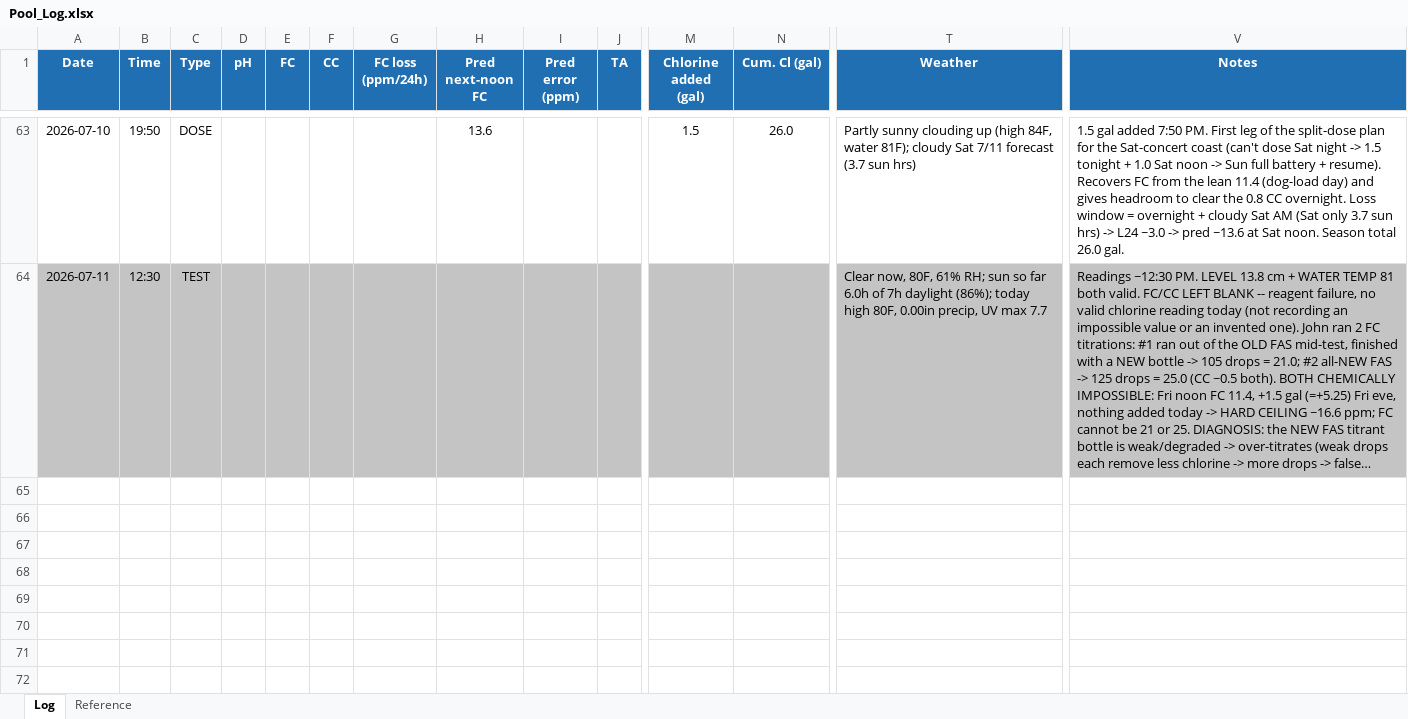
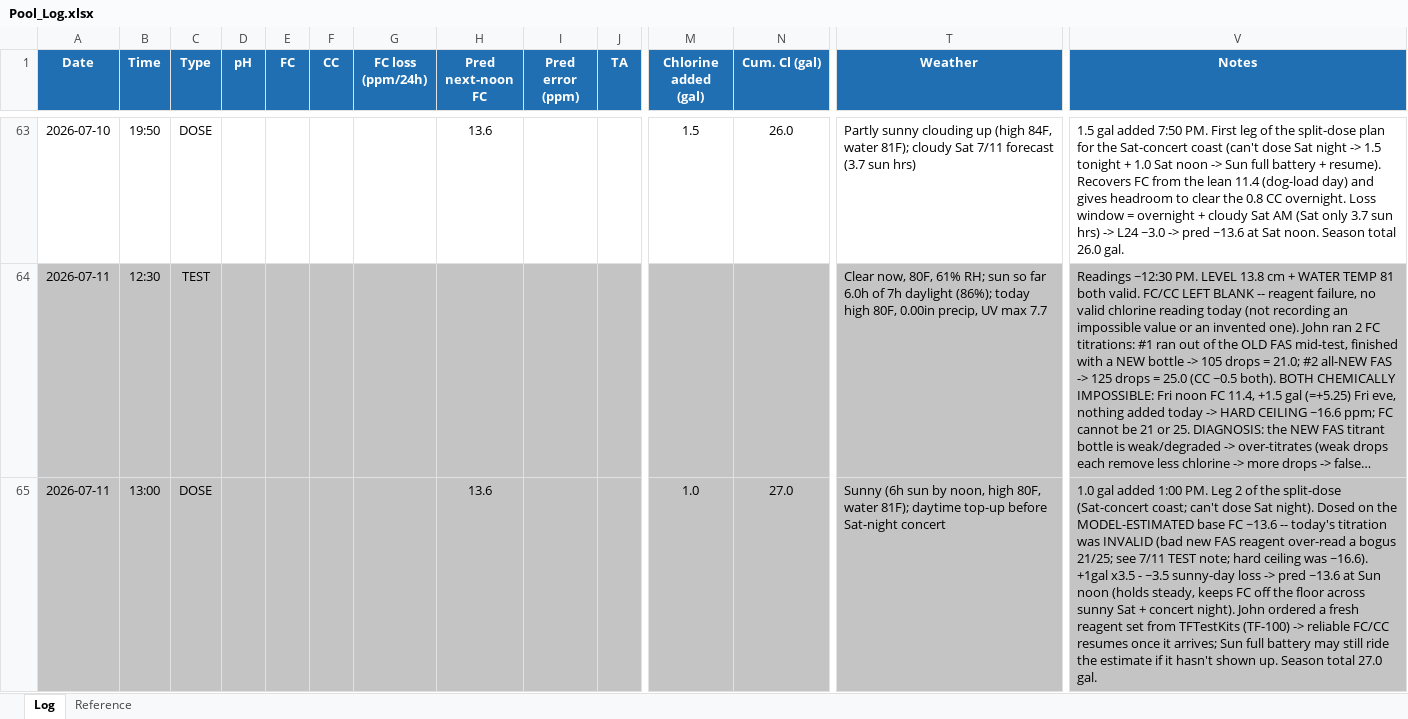
Before and after one commit to AirPengwn/pool, an Excel workbook: Pool_Log.xlsx, sheet Log, drawn as a sheet; only a part is shown, gaps mark what is left out; long unchanged cells end in …; values as stored, in another font and other column widths than the file's, no borders; rows hold the shown columns only; the diff names each change by its address in the sheet, - before the commit and + after, or states it on an @@ line.

```diff
--- a/Pool_Log.xlsx (sheet Log)
+++ b/Pool_Log.xlsx (sheet Log)
+row 65: 2026-07-11 | 13:00 | DOSE |  |  |  |  | 13.6 |  |  | 1.0 | 27.0 | Sunny (6h sun by noon, high 80F, water 81F); daytime top-up before Sat-night concert | 1.0 gal added 1:00 PM. Leg 2 of the split-dose (Sat-concert coast; can't dose Sat night). Dosed on the MODEL-ESTIMATED base FC ~13.6 -- today's titration was INVALID (bad new FAS reagent over-read a bogus 21/25; see 7/11 TEST note; hard ceiling was ~16.6). +1gal x3.5 - ~3.5 sunny-day loss -> pred ~13.6 at Sun noon (holds steady, keeps FC off the floor across sunny Sat + concert night). John ordered a fresh reagent set from TFTestKits (TF-100) -> reliable FC/CC resumes once it arrives; Sun full battery may still ride the estimate if it hasn't shown up. Season total 27.0 gal.
```
